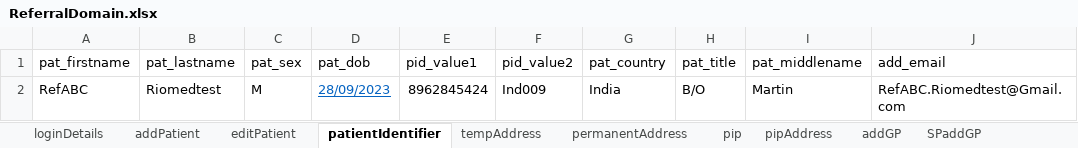
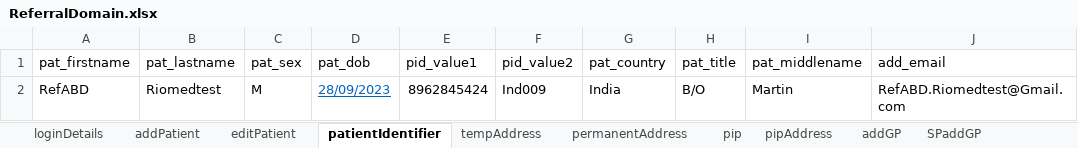
Before and after one commit to manojvyavahare27/C4Automation, an Excel workbook: ExcelFiles/ReferralDomain.xlsx, sheet patientIdentifier, drawn as a sheet; values as stored, in another font and other column widths than the file's, no borders; the diff names each change by its address in the sheet, - before the commit and + after, or states it on an @@ line.

```diff
--- a/ExcelFiles/ReferralDomain.xlsx (sheet patientIdentifier)
+++ b/ExcelFiles/ReferralDomain.xlsx (sheet patientIdentifier)
-A2 (pat_firstname): RefABC
+A2 (pat_firstname): RefABD
-J2 (add_email): RefABC.Riomedtest@Gmail.com
+J2 (add_email): RefABD.Riomedtest@Gmail.com
```
Also changed, not shown: sheet addPatient, sheet editPatient, ExcelFiles/AppointmentDomain.xlsx.
